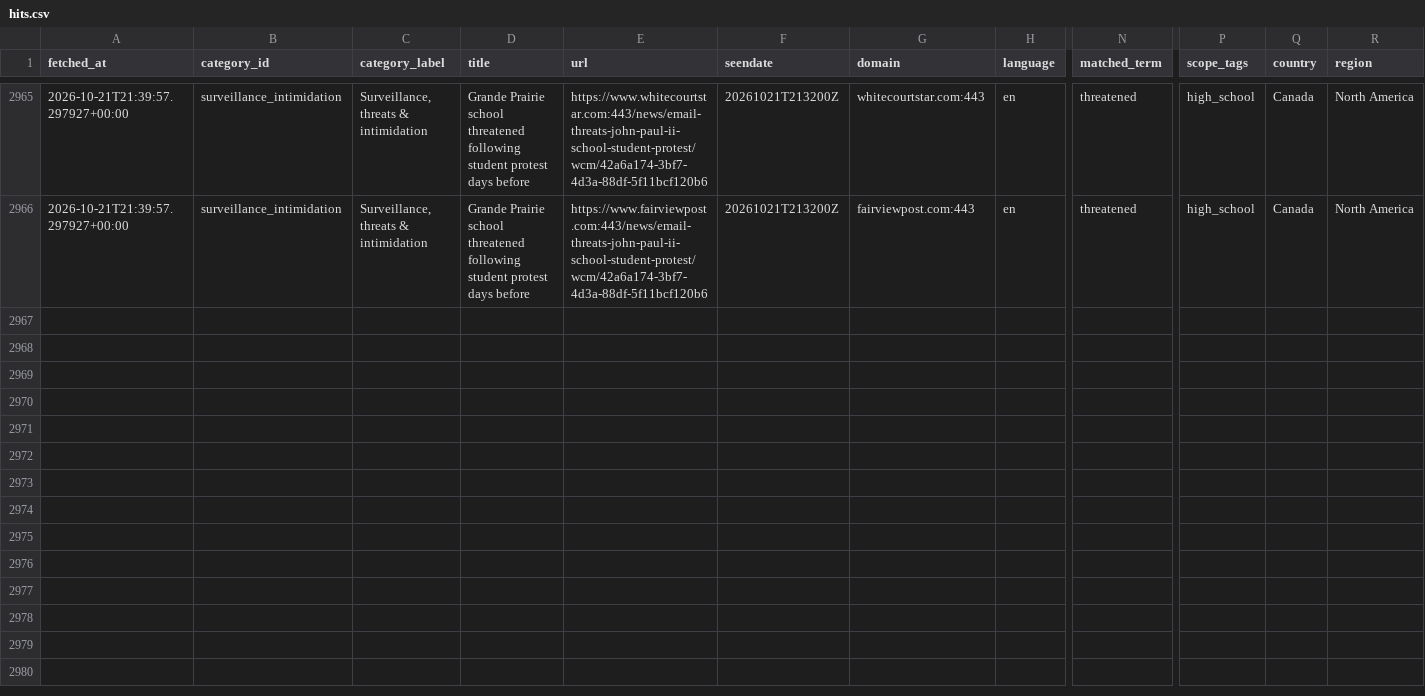
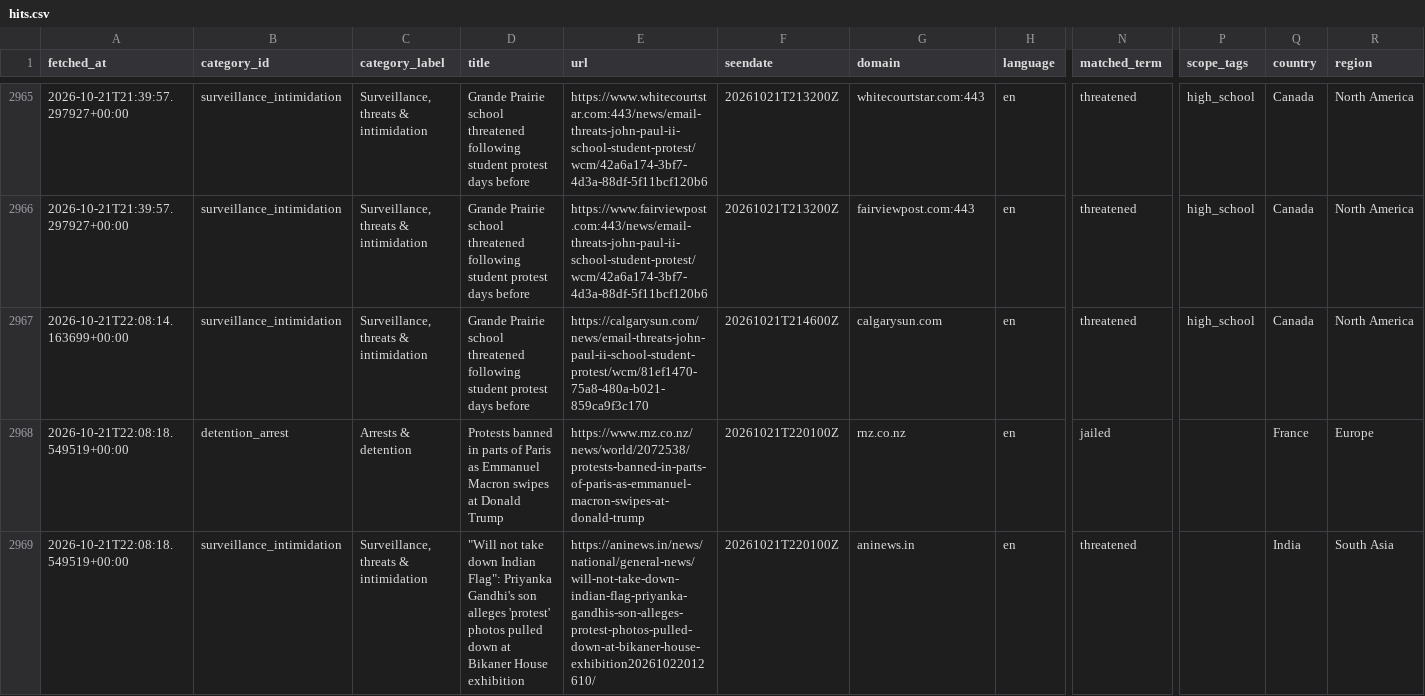
Before and after one commit to 9g98gyb746-gif/Student-Activism-Monitor, a CSV file: data/hits.csv, drawn as a sheet; only a part is shown, gaps mark what is left out; rows hold the shown columns only; the diff names each change by its address in the sheet, - before the commit and + after, or states it on an @@ line.

```diff
--- a/data/hits.csv
+++ b/data/hits.csv
+row 2967: 2026-10-21T22:08:14.163699+00:00 | surveillance_intimidation | Surveillance, threats & intimidation | Grande Prairie school threatened following student protest days before | https://calgarysun.com/news/email-threats-john-paul-ii-school-student-protest/wcm/81ef1470-75a8-480a-b021-859ca9f3c170 | 20261021T214600Z | calgarysun.com | en | threatened | high_school | Canada | North America
+row 2968: 2026-10-21T22:08:18.549519+00:00 | detention_arrest | Arrests & detention | Protests banned in parts of Paris as Emmanuel Macron swipes at Donald Trump | https://www.rnz.co.nz/news/world/2072538/protests-banned-in-parts-of-paris-as-emmanuel-macron-swipes-at-donald-trump | 20261021T220100Z | rnz.co.nz | en | jailed |  | France | Europe
+row 2969: 2026-10-21T22:08:18.549519+00:00 | surveillance_intimidation | Surveillance, threats & intimidation | "Will not take down Indian Flag": Priyanka Gandhi's son alleges 'protest' photos pulled down at Bikaner House exhibition | https://aninews.in/news/national/general-news/will-not-take-down-indian-flag-priyanka-gandhis-son-alleges-protest-photos-pulled-down-at-bikaner-house-exhibition20261022012610/ | 20261021T220100Z | aninews.in | en | threatened |  | India | South Asia
```
Also changed, not shown: 2 other files.
